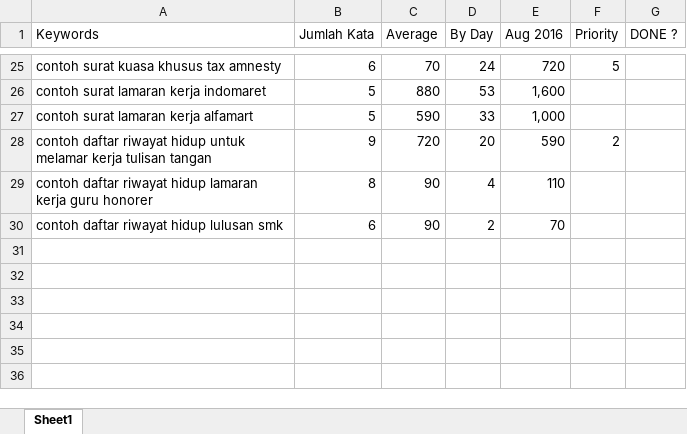
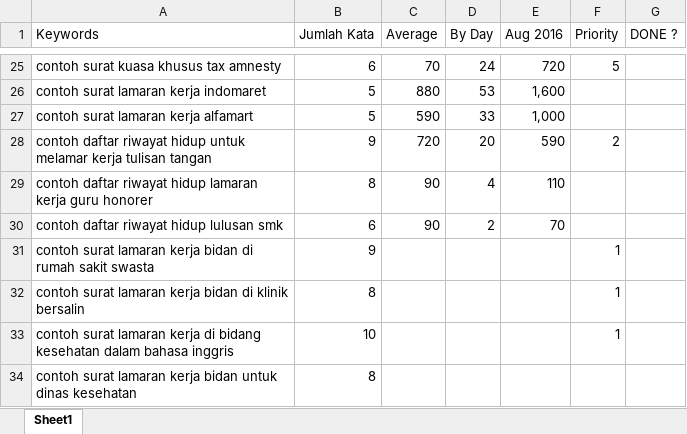
Before and after one commit to YodiYanwar/key-contoh, an Excel workbook: LOW COMPETITION Keyword Contoh.xlsx, sheet Sheet1, drawn as a sheet; only a part is shown, gaps mark what is left out; values as stored, in another font and other column widths than the file's, no borders; the diff names each change by its address in the sheet, - before the commit and + after, or states it on an @@ line.

```diff
--- a/LOW COMPETITION Keyword Contoh.xlsx (sheet Sheet1)
+++ b/LOW COMPETITION Keyword Contoh.xlsx (sheet Sheet1)
+row 31: contoh surat lamaran kerja bidan di rumah sakit swasta | 9 |  |  |  | 1
+row 32: contoh surat lamaran kerja bidan di klinik bersalin | 8 |  |  |  | 1
+row 33: contoh surat lamaran kerja di bidang kesehatan dalam bahasa inggris | 10 |  |  |  | 1
+row 34: contoh surat lamaran kerja bidan untuk dinas kesehatan | 8
```
Also changed, not shown: 3 other files.
